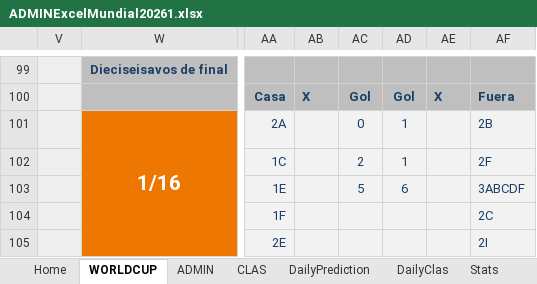
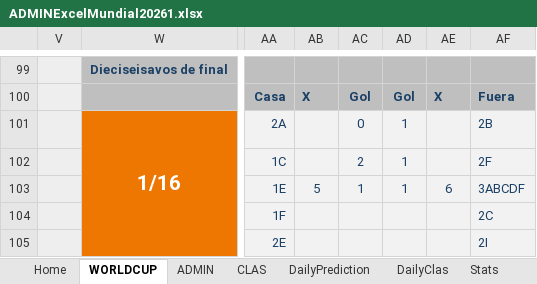
Before and after one commit to KevinPerez2701/Quiniela, an Excel workbook: ADMINExcelMundial20261.xlsx, sheet WORLDCUP, drawn as a sheet; only a part is shown, gaps mark what is left out; values as stored, in another font and other column widths than the file's, no borders; conditional formats not drawn; the diff names each change by its address in the sheet, - before the commit and + after, or states it on an @@ line.

```diff
--- a/ADMINExcelMundial20261.xlsx (sheet WORLDCUP)
+++ b/ADMINExcelMundial20261.xlsx (sheet WORLDCUP)
-AB103: (empty)
+AB103: 5
-AC103: 5
+AC103: 1
-AD103: 6
+AD103: 1
-AE103: (empty)
+AE103: 6
```
Also changed, not shown: ADMINExcelMundial20262.xlsx, 1 other file.
